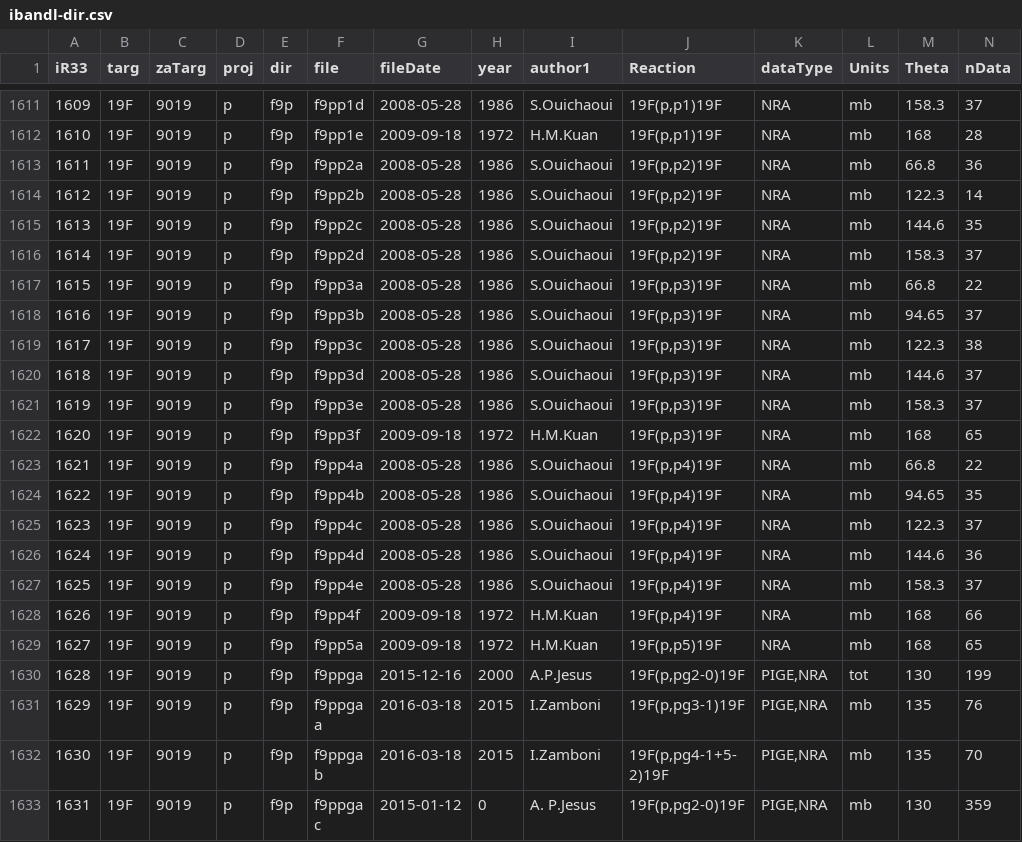
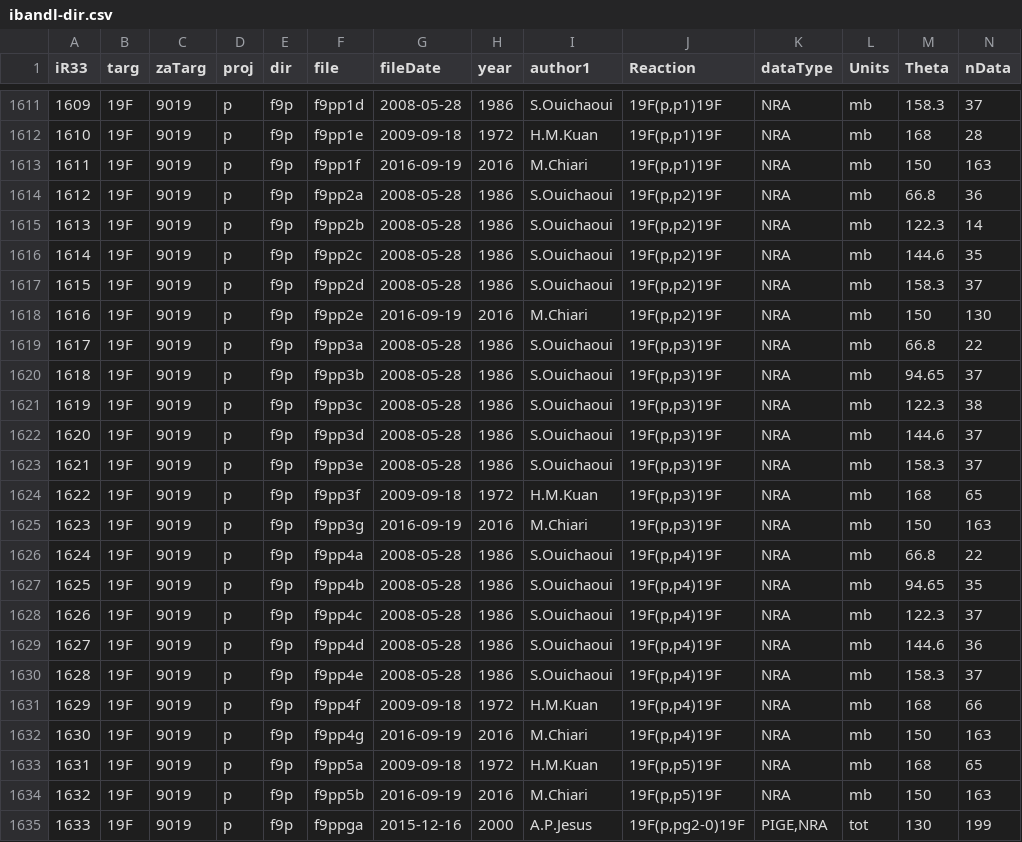
Before and after one commit to vzerkin/IBANDL-Archive, a CSV file: IBANDL/ibandl-dir.csv, drawn as a sheet; only a part is shown, gaps mark what is left out; the shorter side is filled out with more unchanged rows; addresses are those after the commit; rows hold the shown columns only; the diff names each change by its address in the sheet, - before the commit and + after, or states it on an @@ line.

Commit message:
M:20160919 ibandl-dir.csv:20160919

```diff
--- a/IBANDL/ibandl-dir.csv
+++ b/IBANDL/ibandl-dir.csv
+row 1613: 1611 | 19F | 9019 | p | f9p | f9pp1f | 2016-09-19 | 2016 | M.Chiari | 19F(p,p1)19F | NRA | mb | 150 | 163
@@ column A (iR33) renumbered from row 1614 down @@
+row 1618: 1616 | 19F | 9019 | p | f9p | f9pp2e | 2016-09-19 | 2016 | M.Chiari | 19F(p,p2)19F | NRA | mb | 150 | 130
+row 1625: 1623 | 19F | 9019 | p | f9p | f9pp3g | 2016-09-19 | 2016 | M.Chiari | 19F(p,p3)19F | NRA | mb | 150 | 163
+row 1632: 1630 | 19F | 9019 | p | f9p | f9pp4g | 2016-09-19 | 2016 | M.Chiari | 19F(p,p4)19F | NRA | mb | 150 | 163
+row 1634: 1632 | 19F | 9019 | p | f9p | f9pp5b | 2016-09-19 | 2016 | M.Chiari | 19F(p,p5)19F | NRA | mb | 150 | 163
```
